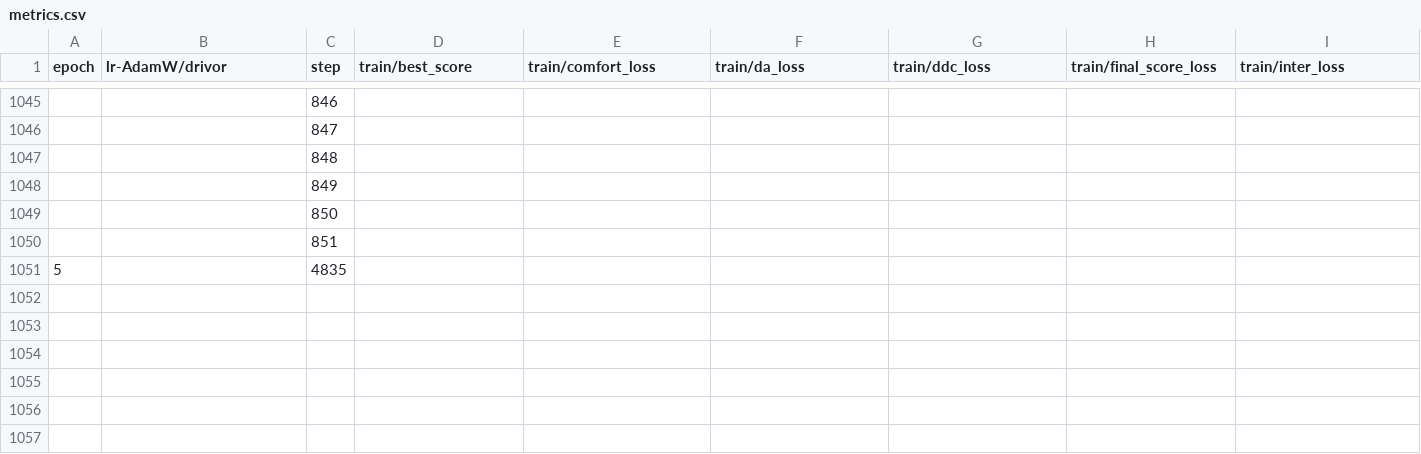
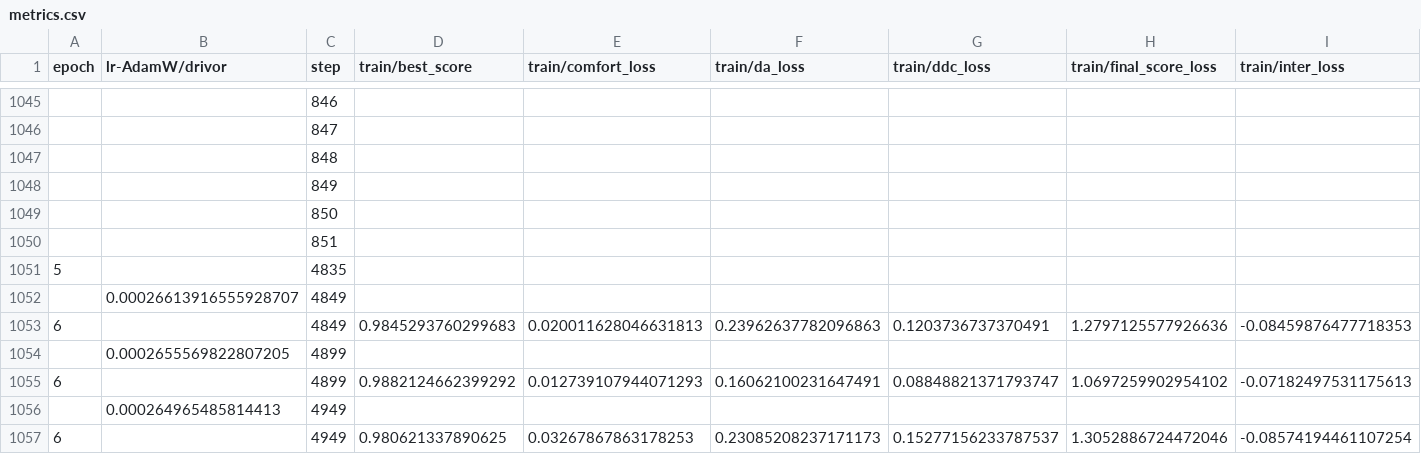
Before and after one commit to John122-art/Drivor-St-no-check-frozen, a CSV file: exp/ke/scratch_langfrozen_noground_capatch_nogm_vitb_8gpu_b16_25ep/11.20_12.52/lightning_logs/version_0/metrics.csv, drawn as a sheet; only a part is shown, gaps mark what is left out; rows hold the shown columns only; the diff names each change by its address in the sheet, - before the commit and + after, or states it on an @@ line.

```diff
--- a/exp/ke/scratch_langfrozen_noground_capatch_nogm_vitb_8gpu_b16_25ep/11.20_12.52/lightning_logs/version_0/metrics.csv
+++ b/exp/ke/scratch_langfrozen_noground_capatch_nogm_vitb_8gpu_b16_25ep/11.20_12.52/lightning_logs/version_0/metrics.csv
+row 1052:  | 0.00026613916555928707 | 4849
+row 1053: 6 |  | 4849 | 0.9845293760299683 | 0.020011628046631813 | 0.23962637782096863 | 0.1203736737370491 | 1.2797125577926636 | -0.08459876477718353
+row 1054:  | 0.0002655569822807205 | 4899
+row 1055: 6 |  | 4899 | 0.9882124662399292 | 0.012739107944071293 | 0.16062100231647491 | 0.08848821371793747 | 1.0697259902954102 | -0.07182497531175613
+row 1056:  | 0.000264965485814413 | 4949
+row 1057: 6 |  | 4949 | 0.980621337890625 | 0.03267867863178253 | 0.23085208237171173 | 0.15277156233787537 | 1.3052886724472046 | -0.08574194461107254
```
Also changed, not shown: exp/ke/scratch_lang_capatch_nogm_vitb_8gpu_b16_25ep/11.19_16.26/lightning_logs/version_0/metrics.csv, 3 other files.
